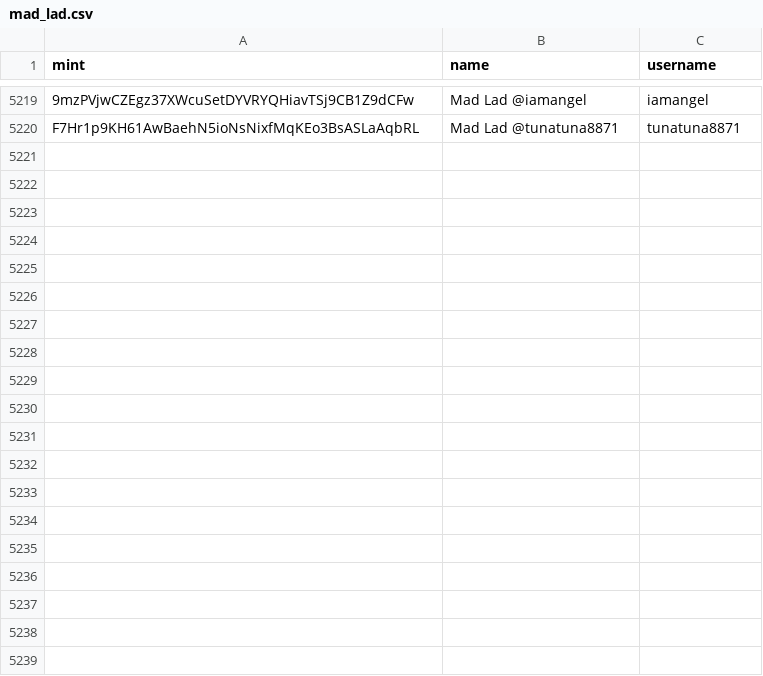
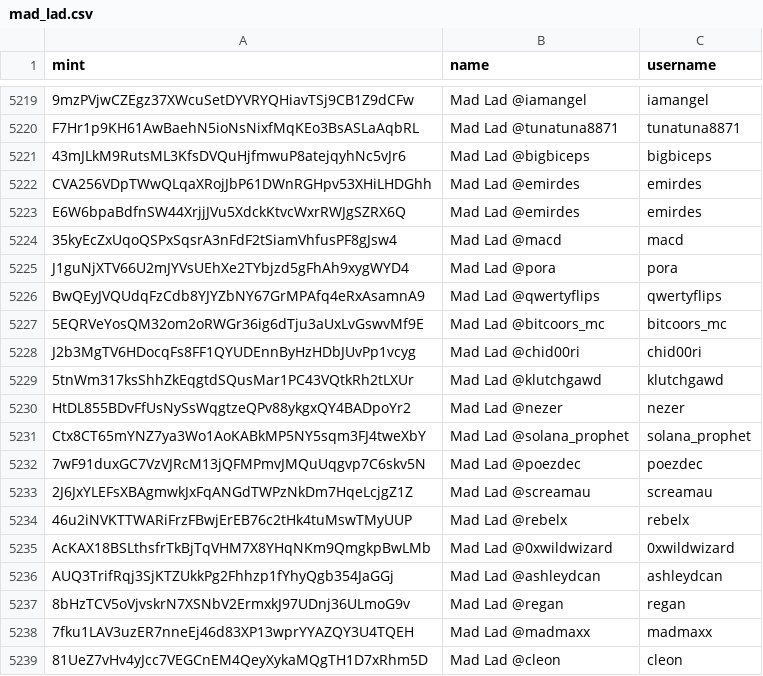
Before and after one commit to spire-fyi/spire_fyi, a CSV file: data/mad_lad.csv, drawn as a sheet; only a part is shown, gaps mark what is left out; the diff covers the shown part only; the diff names each change by its address in the sheet, - before the commit and + after, or states it on an @@ line.

```diff
--- a/data/mad_lad.csv
+++ b/data/mad_lad.csv
+row 5221: 43mJLkM9RutsML3KfsDVQuHjfmwuP8atejqyhNc5vJr6 | Mad Lad @bigbiceps | bigbiceps
+row 5222: CVA256VDpTWwQLqaXRojJbP61DWnRGHpv53XHiLHDGhh | Mad Lad @emirdes | emirdes
+row 5223: E6W6bpaBdfnSW44XrjjJVu5XdckKtvcWxrRWJgSZRX6Q | Mad Lad @emirdes | emirdes
+row 5224: 35kyEcZxUqoQSPxSqsrA3nFdF2tSiamVhfusPF8gJsw4 | Mad Lad @macd | macd
+row 5225: J1guNjXTV66U2mJYVsUEhXe2TYbjzd5gFhAh9xygWYD4 | Mad Lad @pora | pora
+row 5226: BwQEyJVQUdqFzCdb8YJYZbNY67GrMPAfq4eRxAsamnA9 | Mad Lad @qwertyflips | qwertyflips
+row 5227: 5EQRVeYosQM32om2oRWGr36ig6dTju3aUxLvGswvMf9E | Mad Lad @bitcoors_mc | bitcoors_mc
+row 5228: J2b3MgTV6HDocqFs8FF1QYUDEnnByHzHDbJUvPp1vcyg | Mad Lad @chid00ri | chid00ri
+row 5229: 5tnWm317ksShhZkEqgtdSQusMar1PC43VQtkRh2tLXUr | Mad Lad @klutchgawd | klutchgawd
+row 5230: HtDL855BDvFfUsNySsWqgtzeQPv88ykgxQY4BADpoYr2 | Mad Lad @nezer | nezer
+row 5231: Ctx8CT65mYNZ7ya3Wo1AoKABkMP5NY5sqm3FJ4tweXbY | Mad Lad @solana_prophet | solana_prophet
+row 5232: 7wF91duxGC7VzVJRcM13jQFMPmvJMQuUqgvp7C6skv5N | Mad Lad @poezdec | poezdec
+row 5233: 2J6JxYLEFsXBAgmwkJxFqANGdTWPzNkDm7HqeLcjgZ1Z | Mad Lad @screamau | screamau
+row 5234: 46u2iNVKTTWARiFrzFBwjErEB76c2tHk4tuMswTMyUUP | Mad Lad @rebelx | rebelx
+row 5235: AcKAX18BSLthsfrTkBjTqVHM7X8YHqNKm9QmgkpBwLMb | Mad Lad @0xwildwizard | 0xwildwizard
+row 5236: AUQ3TrifRqj3SjKTZUkkPg2Fhhzp1fYhyQgb354JaGGj | Mad Lad @ashleydcan | ashleydcan
+row 5237: 8bHzTCV5oVjvskrN7XSNbV2ErmxkJ97UDnj36ULmoG9v | Mad Lad @regan | regan
+row 5238: 7fku1LAV3uzER7nneEj46d83XP13wprYYAZQY3U4TQEH | Mad Lad @madmaxx | madmaxx
+row 5239: 81UeZ7vHv4yJcc7VEGCnEM4QeyXykaMQgTH1D7xRhm5D | Mad Lad @cleon | cleon
```
Also changed, not shown: 10 added rows elsewhere in this file, data/dex_info.csv, data/dex_new_users.csv, 18 other files.
